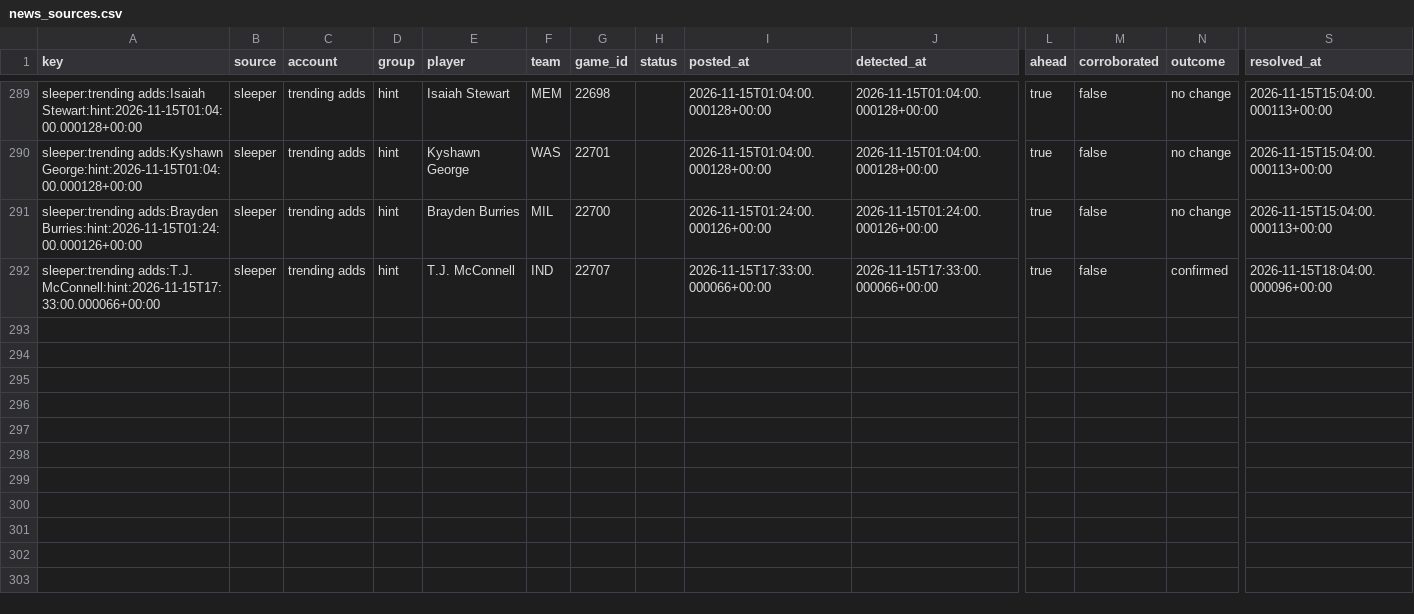
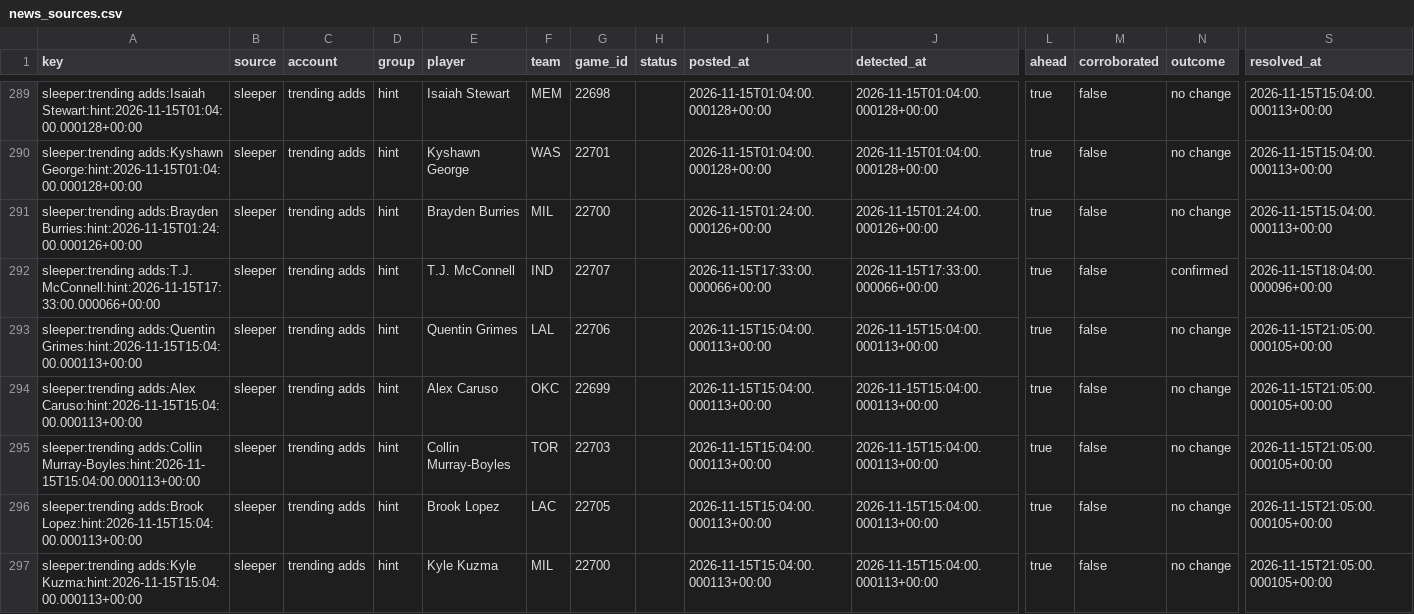
Before and after one commit to PirateKingInc/test-m11, a CSV file: ledger/news_sources.csv, drawn as a sheet; only a part is shown, gaps mark what is left out; rows hold the shown columns only; the diff names each change by its address in the sheet, - before the commit and + after, or states it on an @@ line.

```diff
--- a/ledger/news_sources.csv
+++ b/ledger/news_sources.csv
+row 293: sleeper:trending adds:Quentin Grimes:hint:2026-11-15T15:04:00.000113+00:00 | sleeper | trending adds | hint | Quentin Grimes | LAL | 22706 |  | 2026-11-15T15:04:00.000113+00:00 | 2026-11-15T15:04:00.000113+00:00 | true | false | no change | 2026-11-15T21:05:00.000105+00:00
+row 294: sleeper:trending adds:Alex Caruso:hint:2026-11-15T15:04:00.000113+00:00 | sleeper | trending adds | hint | Alex Caruso | OKC | 22699 |  | 2026-11-15T15:04:00.000113+00:00 | 2026-11-15T15:04:00.000113+00:00 | true | false | no change | 2026-11-15T21:05:00.000105+00:00
+row 295: sleeper:trending adds:Collin Murray-Boyles:hint:2026-11-15T15:04:00.000113+00:00 | sleeper | trending adds | hint | Collin Murray-Boyles | TOR | 22703 |  | 2026-11-15T15:04:00.000113+00:00 | 2026-11-15T15:04:00.000113+00:00 | true | false | no change | 2026-11-15T21:05:00.000105+00:00
+row 296: sleeper:trending adds:Brook Lopez:hint:2026-11-15T15:04:00.000113+00:00 | sleeper | trending adds | hint | Brook Lopez | LAC | 22705 |  | 2026-11-15T15:04:00.000113+00:00 | 2026-11-15T15:04:00.000113+00:00 | true | false | no change | 2026-11-15T21:05:00.000105+00:00
+row 297: sleeper:trending adds:Kyle Kuzma:hint:2026-11-15T15:04:00.000113+00:00 | sleeper | trending adds | hint | Kyle Kuzma | MIL | 22700 |  | 2026-11-15T15:04:00.000113+00:00 | 2026-11-15T15:04:00.000113+00:00 | true | false | no change | 2026-11-15T21:05:00.000105+00:00
```
Also changed, not shown: ledger/engine_game_grades.csv, 1 other file.
